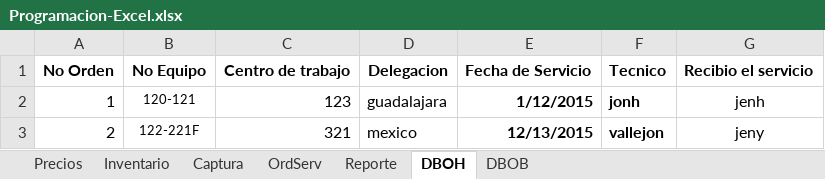
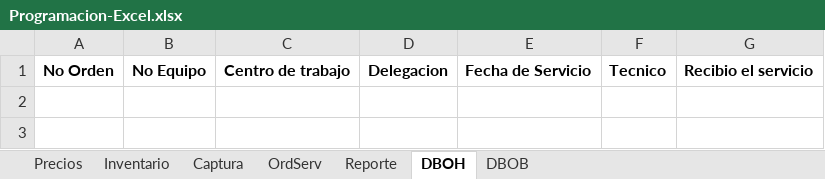
Before and after one commit to jonhVallejo/Dielmex-Order-manager, an Excel workbook: Dielmex Order Manager/Programacion-Excel.xlsx, sheet DBOH, drawn as a sheet; values as stored, in another font and other column widths than the file's, no borders; table styles not drawn; the diff names each change by its address in the sheet, - before the commit and + after, or states it on an @@ line.

```diff
--- a/Dielmex Order Manager/Programacion-Excel.xlsx (sheet DBOH)
+++ b/Dielmex Order Manager/Programacion-Excel.xlsx (sheet DBOH)
-row 2: 1 | 120-121 | 123 | guadalajara | 1/12/2015 | jonh | jenh
-row 3: 2 | 122-221F | 321 | mexico | 12/13/2015 | vallejon | jeny
```
Also changed, not shown: sheet DBOB, sheet Captura, charts or pictures, 5 other files.
